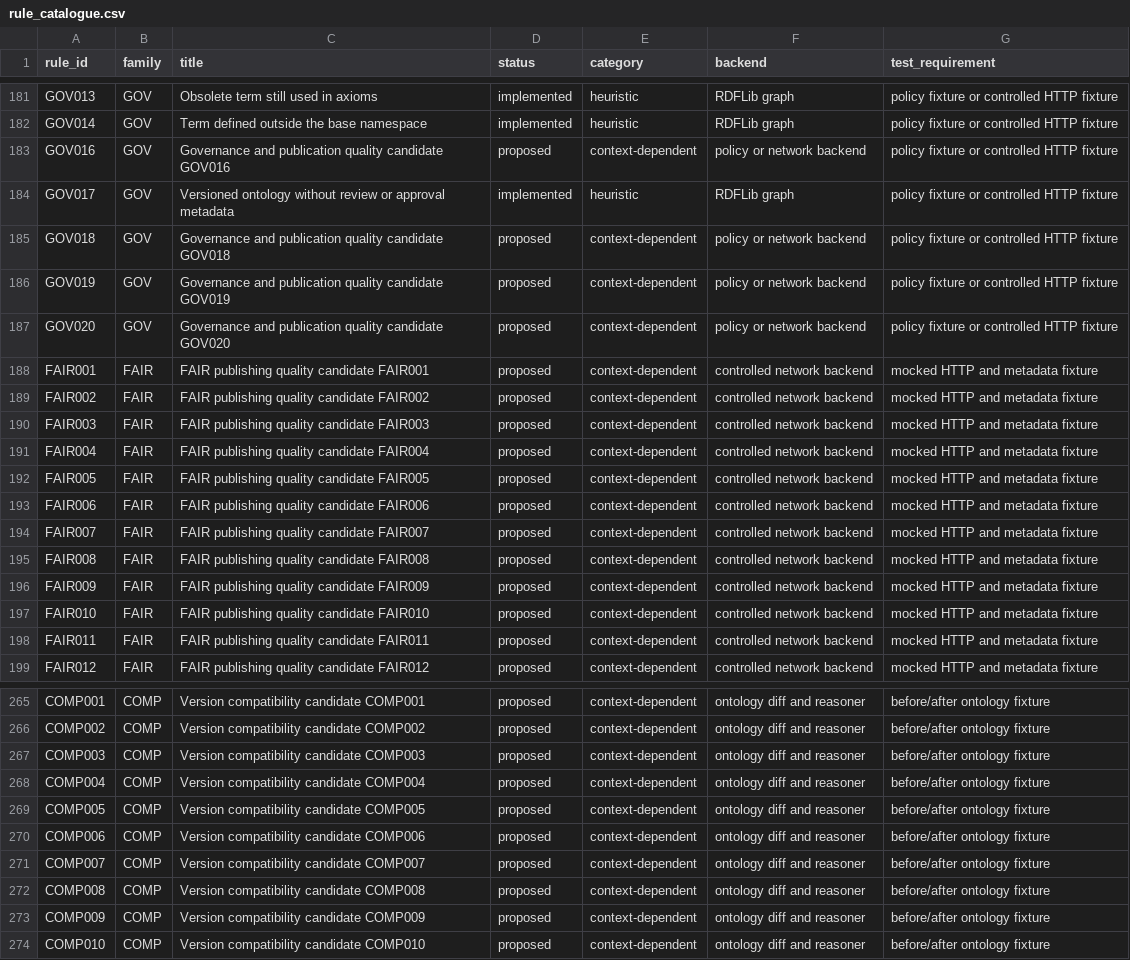
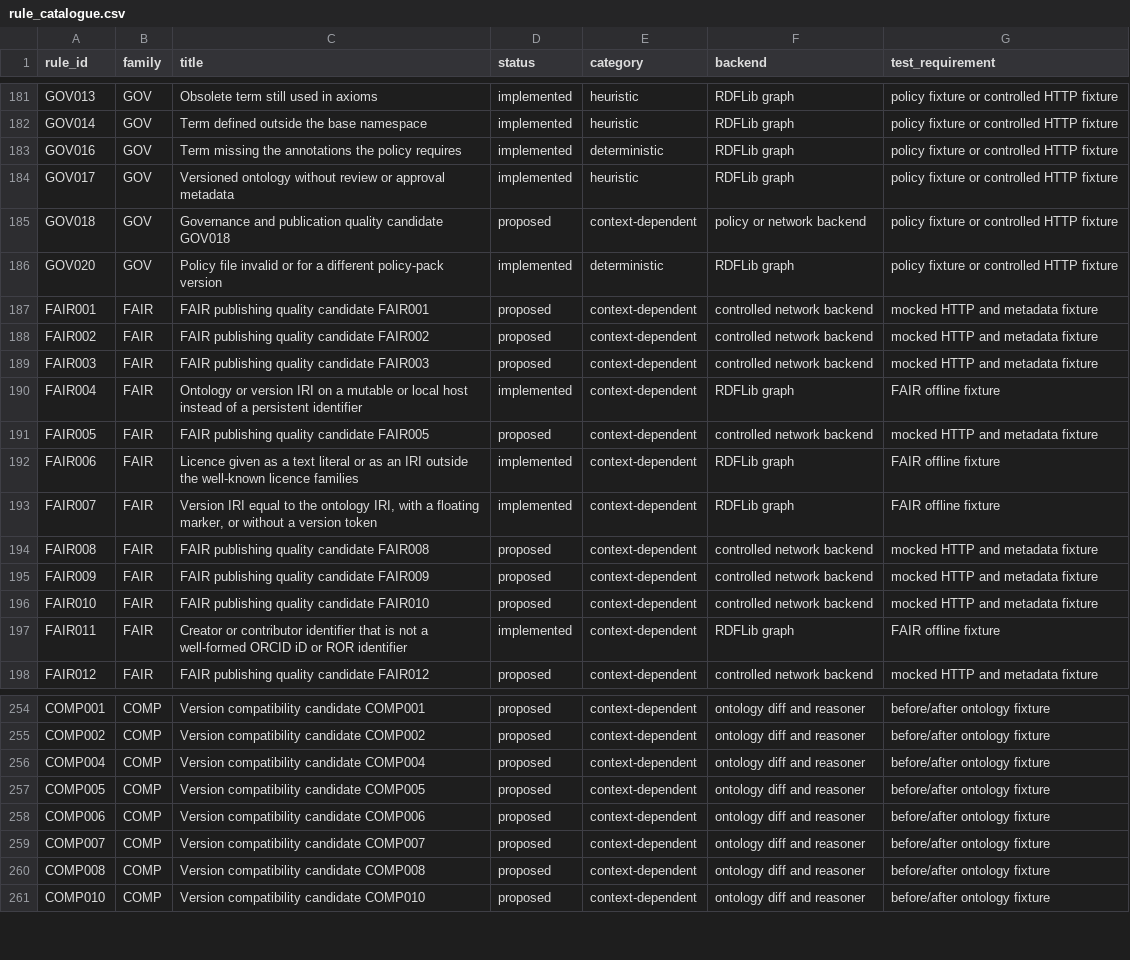
Before and after one commit to arnaudgelas/ontolint, a CSV file: data/rule_catalogue.csv, drawn as a sheet; only a part is shown, gaps mark what is left out; the diff covers the shown part only.

```diff
--- a/data/rule_catalogue.csv
+++ b/data/rule_catalogue.csv
@@ -182,7 +182,6 @@ rule_id,family,title,status,category,backend,test_requirement
 "GOV014","GOV","Term defined outside the base namespace","implemented","heuristic","RDFLib graph","policy fixture or controlled HTTP fixture"
-"GOV016","GOV","Governance and publication quality candidate GOV016","proposed","context-dependent","policy or network backend","policy fixture or controlled HTTP fixture"
+"GOV016","GOV","Term missing the annotations the policy requires","implemented","deterministic","RDFLib graph","policy fixture or controlled HTTP fixture"
 "GOV017","GOV","Versioned ontology without review or approval metadata","implemented","heuristic","RDFLib graph","policy fixture or controlled HTTP fixture"
 "GOV018","GOV","Governance and publication quality candidate GOV018","proposed","context-dependent","policy or network backend","policy fixture or controlled HTTP fixture"
-"GOV019","GOV","Governance and publication quality candidate GOV019","proposed","context-dependent","policy or network backend","policy fixture or controlled HTTP fixture"
-"GOV020","GOV","Governance and publication quality candidate GOV020","proposed","context-dependent","policy or network backend","policy fixture or controlled HTTP fixture"
+"GOV020","GOV","Policy file invalid or for a different policy-pack version","implemented","deterministic","RDFLib graph","policy fixture or controlled HTTP fixture"
 "FAIR001","FAIR","FAIR publishing quality candidate FAIR001","proposed","context-dependent","controlled network backend","mocked HTTP and metadata fixture"
@@ -190,6 +189,6 @@ rule_id,family,title,status,category,backend,test_requirement
 "FAIR003","FAIR","FAIR publishing quality candidate FAIR003","proposed","context-dependent","controlled network backend","mocked HTTP and metadata fixture"
-"FAIR004","FAIR","FAIR publishing quality candidate FAIR004","proposed","context-dependent","controlled network backend","mocked HTTP and metadata fixture"
+"FAIR004","FAIR","Ontology or version IRI on a mutable or local host instead of a persistent identifier","implemented","context-dependent","RDFLib graph","FAIR offline fixture"
 "FAIR005","FAIR","FAIR publishing quality candidate FAIR005","proposed","context-dependent","controlled network backend","mocked HTTP and metadata fixture"
-"FAIR006","FAIR","FAIR publishing quality candidate FAIR006","proposed","context-dependent","controlled network backend","mocked HTTP and metadata fixture"
-"FAIR007","FAIR","FAIR publishing quality candidate FAIR007","proposed","context-dependent","controlled network backend","mocked HTTP and metadata fixture"
+"FAIR006","FAIR","Licence given as a text literal or as an IRI outside the well-known licence families","implemented","context-dependent","RDFLib graph","FAIR offline fixture"
+"FAIR007","FAIR","Version IRI equal to the ontology IRI, with a floating marker, or without a version token","implemented","context-dependent","RDFLib graph","FAIR offline fixture"
 "FAIR008","FAIR","FAIR publishing quality candidate FAIR008","proposed","context-dependent","controlled network backend","mocked HTTP and metadata fixture"
@@ -197,3 +196,3 @@ rule_id,family,title,status,category,backend,test_requirement
 "FAIR010","FAIR","FAIR publishing quality candidate FAIR010","proposed","context-dependent","controlled network backend","mocked HTTP and metadata fixture"
-"FAIR011","FAIR","FAIR publishing quality candidate FAIR011","proposed","context-dependent","controlled network backend","mocked HTTP and metadata fixture"
+"FAIR011","FAIR","Creator or contributor identifier that is not a well-formed ORCID iD or ROR identifier","implemented","context-dependent","RDFLib graph","FAIR offline fixture"
 "FAIR012","FAIR","FAIR publishing quality candidate FAIR012","proposed","context-dependent","controlled network backend","mocked HTTP and metadata fixture"
@@ -266,3 +255,2 @@ rule_id,family,title,status,category,backend,test_requirement
 "COMP002","COMP","Version compatibility candidate COMP002","proposed","context-dependent","ontology diff and reasoner","before/after ontology fixture"
-"COMP003","COMP","Version compatibility candidate COMP003","proposed","context-dependent","ontology diff and reasoner","before/after ontology fixture"
 "COMP004","COMP","Version compatibility candidate COMP004","proposed","context-dependent","ontology diff and reasoner","before/after ontology fixture"
@@ -272,3 +260,2 @@ rule_id,family,title,status,category,backend,test_requirement
 "COMP008","COMP","Version compatibility candidate COMP008","proposed","context-dependent","ontology diff and reasoner","before/after ontology fixture"
-"COMP009","COMP","Version compatibility candidate COMP009","proposed","context-dependent","ontology diff and reasoner","before/after ontology fixture"
 "COMP010","COMP","Version compatibility candidate COMP010","proposed","context-dependent","ontology diff and reasoner","before/after ontology fixture"
```
Also changed, not shown: 10 removed rows and 17 edited cells elsewhere in this file, src/ontolint/data/rule_catalogue.csv, 36 other files.
